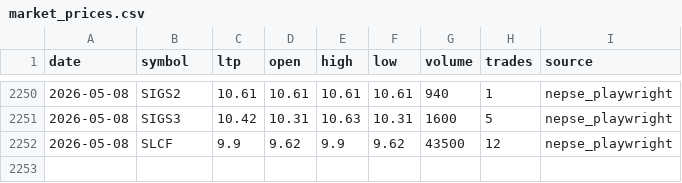
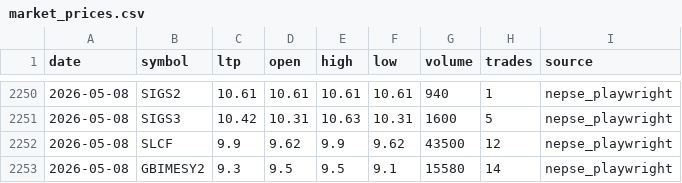
Before and after one commit to Uknowme-h/nepal-mf-quant, a CSV file: data/raw/market_prices.csv, drawn as a sheet; only a part is shown, gaps mark what is left out; the diff names each change by its address in the sheet, - before the commit and + after, or states it on an @@ line.

```diff
--- a/data/raw/market_prices.csv
+++ b/data/raw/market_prices.csv
+row 2253: 2026-05-08 | GBIMESY2 | 9.3 | 9.5 | 9.5 | 9.1 | 15580 | 14 | nepse_playwright
```
Also changed, not shown: data/processed/mf_daily_snapshot.csv, data/processed/mf_decision_table.csv, 9 other files.
